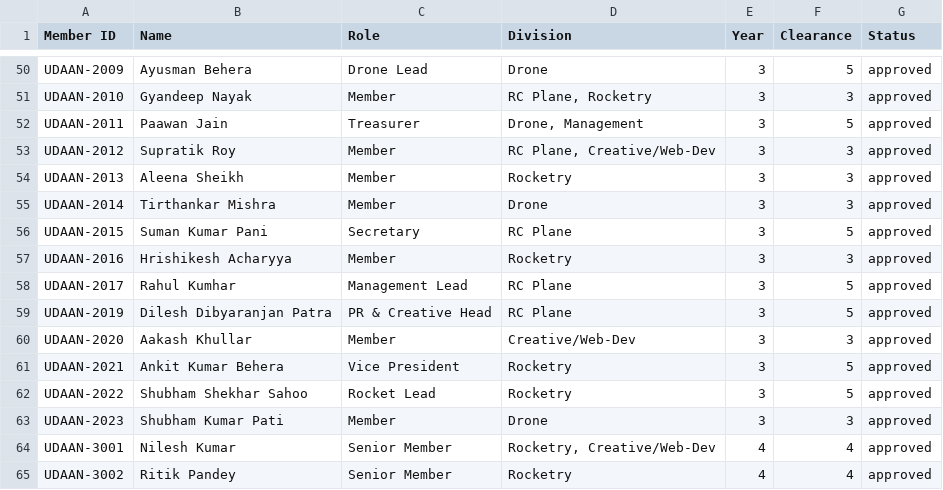
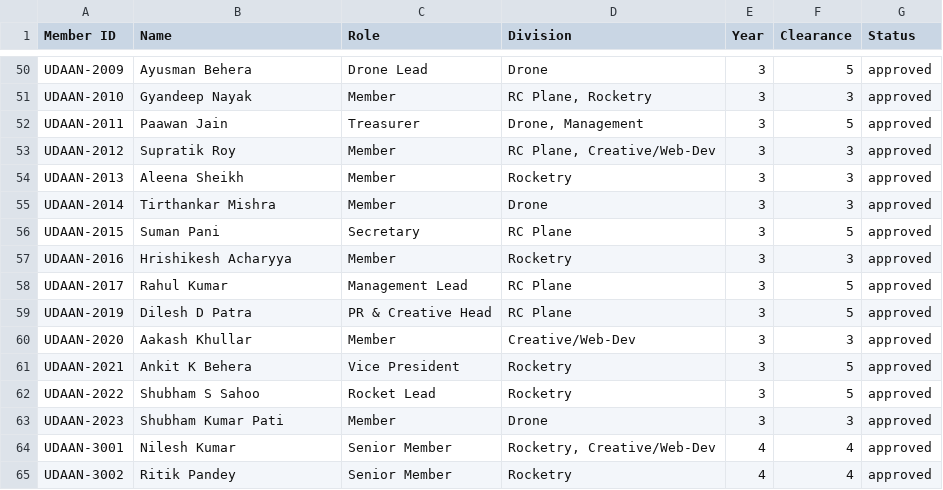
Before and after one commit to codewith-kundan/Website, a CSV file: all_members_roster.csv, drawn as a sheet; only a part is shown, gaps mark what is left out.

Commit message:
Update names for Ankit K Behera, Suman Pani, Shubham S Sahoo, Rahul Kumar, and Dilesh D Patra in DB and roster PDF

```diff
--- a/all_members_roster.csv
+++ b/all_members_roster.csv
@@ -55,9 +55,9 @@ Member ID,Name,Role,Division,Year,Clearance,Status
 "UDAAN-2014","Tirthankar Mishra","Member","Drone","3",3,"approved"
-"UDAAN-2015","Suman Kumar Pani","Secretary","RC Plane","3",5,"approved"
+"UDAAN-2015","Suman Pani","Secretary","RC Plane","3",5,"approved"
 "UDAAN-2016","Hrishikesh Acharyya","Member","Rocketry","3",3,"approved"
-"UDAAN-2017","Rahul Kumhar","Management Lead","RC Plane","3",5,"approved"
-"UDAAN-2019","Dilesh Dibyaranjan Patra","PR & Creative Head","RC Plane","3",5,"approved"
+"UDAAN-2017","Rahul Kumar","Management Lead","RC Plane","3",5,"approved"
+"UDAAN-2019","Dilesh D Patra","PR & Creative Head","RC Plane","3",5,"approved"
 "UDAAN-2020","Aakash Khullar","Member","Creative/Web-Dev","3",3,"approved"
-"UDAAN-2021","Ankit Kumar Behera","Vice President","Rocketry","3",5,"approved"
-"UDAAN-2022","Shubham Shekhar Sahoo","Rocket Lead","Rocketry","3",5,"approved"
+"UDAAN-2021","Ankit K Behera","Vice President","Rocketry","3",5,"approved"
+"UDAAN-2022","Shubham S Sahoo","Rocket Lead","Rocketry","3",5,"approved"
 "UDAAN-2023","Shubham Kumar Pati","Member","Drone","3",3,"approved"
```
Also changed, not shown: 3 other files.
